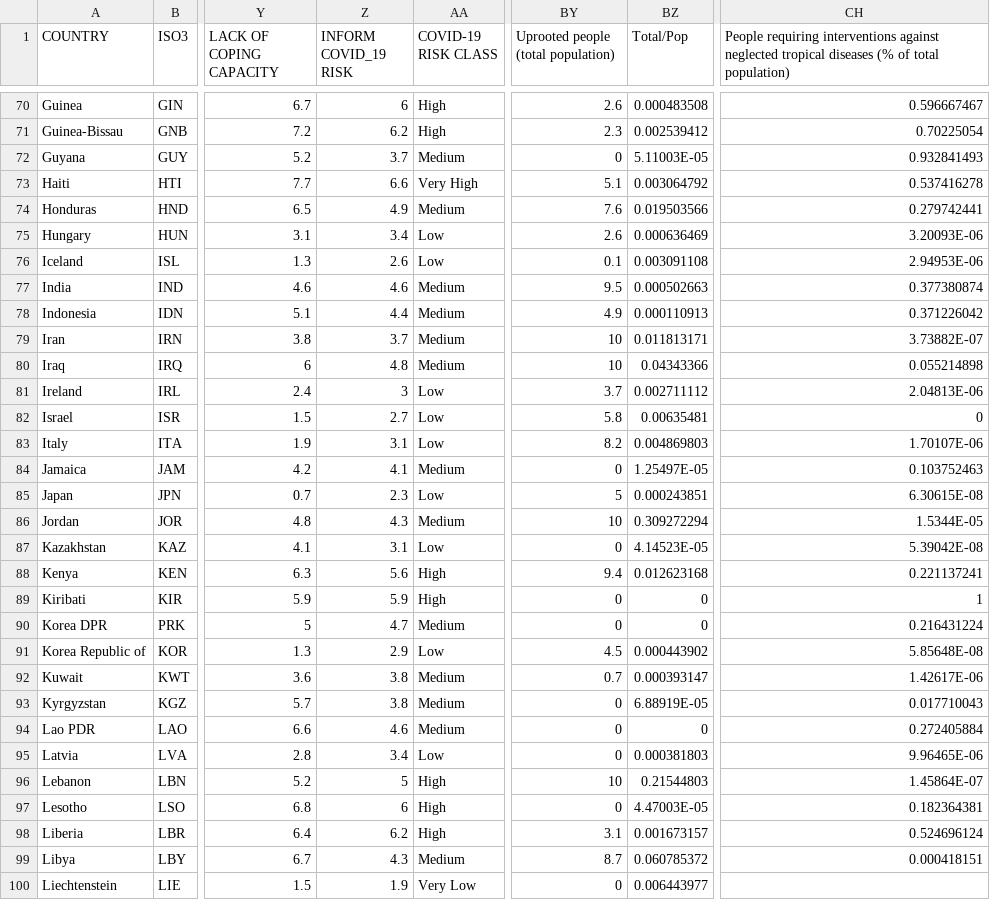
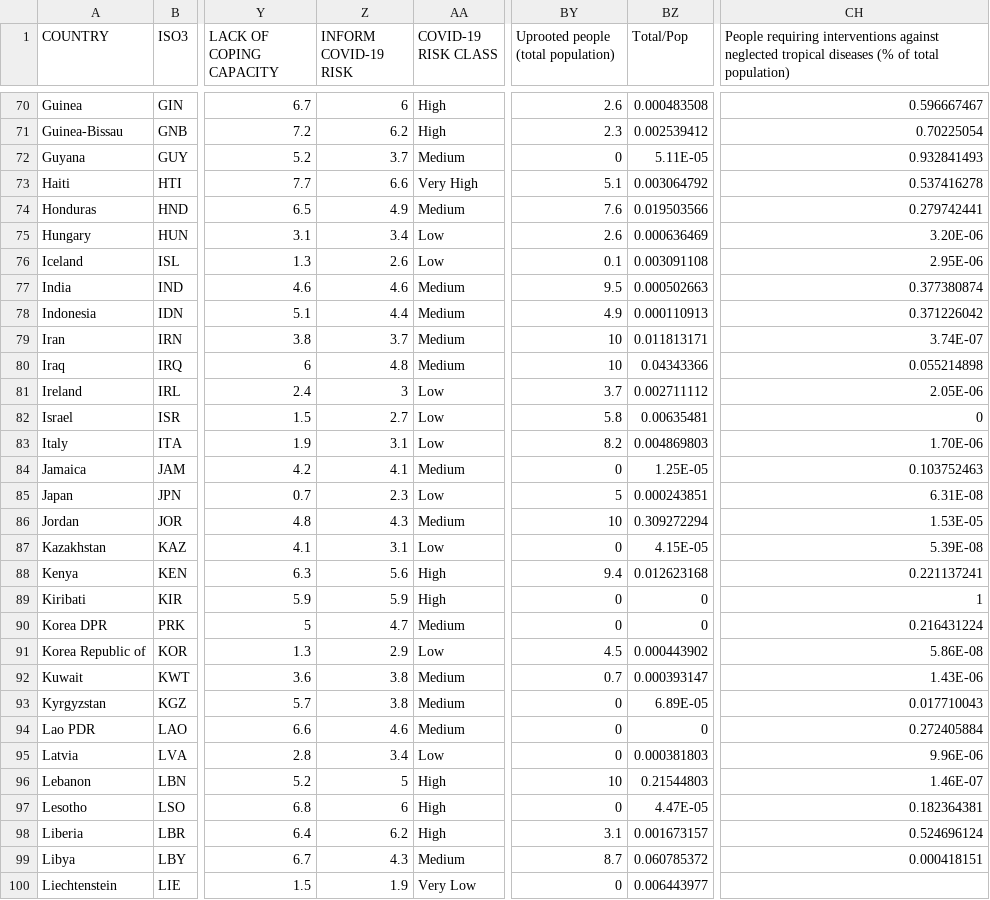
Before and after one commit to jmarindi/jmarindi.github.io, a CSV file: COVID19INFORM/data/inform-covid-19-risk-index-v012.csv, drawn as a sheet; only a part is shown, gaps mark what is left out; the diff covers the shown part only; the diff names each change by its address in the sheet, - before the commit and + after, or states it on an @@ line.

```diff
--- a/COVID19INFORM/data/inform-covid-19-risk-index-v012.csv
+++ b/COVID19INFORM/data/inform-covid-19-risk-index-v012.csv
-Z1: INFORM COVID_19 RISK
+Z1: INFORM COVID-19 RISK
-BZ72 (Total/Pop): 5.11003E-05
+BZ72 (Total/Pop): 5.11E-05
-CH75: 3.20093E-06
+CH75: 3.20E-06
-CH76: 2.94953E-06
+CH76: 2.95E-06
-CH79: 3.73882E-07
+CH79: 3.74E-07
-CH81: 2.04813E-06
+CH81: 2.05E-06
-CH83: 1.70107E-06
+CH83: 1.70E-06
-BZ84 (Total/Pop): 1.25497E-05
+BZ84 (Total/Pop): 1.25E-05
-CH85: 6.30615E-08
+CH85: 6.31E-08
-CH86: 1.5344E-05
+CH86: 1.53E-05
-BZ87 (Total/Pop): 4.14523E-05
+BZ87 (Total/Pop): 4.15E-05
-CH87: 5.39042E-08
+CH87: 5.39E-08
-CH91: 5.85648E-08
+CH91: 5.86E-08
-CH92: 1.42617E-06
+CH92: 1.43E-06
-BZ93 (Total/Pop): 6.88919E-05
+BZ93 (Total/Pop): 6.89E-05
-CH95: 9.96465E-06
+CH95: 9.96E-06
-CH96: 1.45864E-07
+CH96: 1.46E-07
-BZ97 (Total/Pop): 4.47003E-05
+BZ97 (Total/Pop): 4.47E-05
```
Also changed, not shown: 64 edited cells elsewhere in this file, 1 other file.
